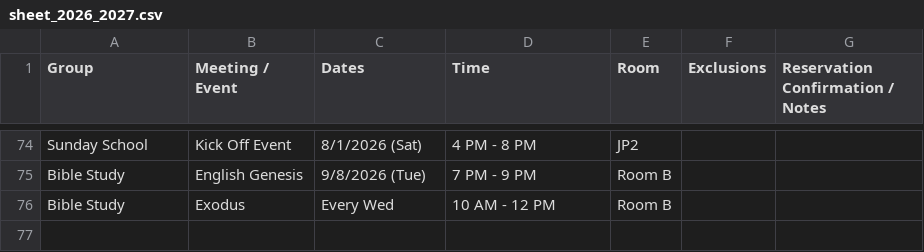
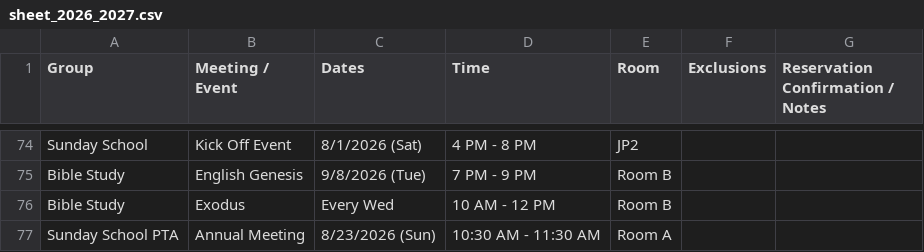
Before and after one commit to youngkjoo/ses-schedule, a CSV file: sheet_2026_2027.csv, drawn as a sheet; only a part is shown, gaps mark what is left out; the diff names each change by its address in the sheet, - before the commit and + after, or states it on an @@ line.

Commit message:
Add Sunday School PTA Annual Meeting on 8/23/2026 in Room A

```diff
--- a/sheet_2026_2027.csv
+++ b/sheet_2026_2027.csv
+row 77: Sunday School PTA | Annual Meeting | 8/23/2026 (Sun) | 10:30 AM - 11:30 AM | Room A
```
Also changed, not shown: 1 other file.
